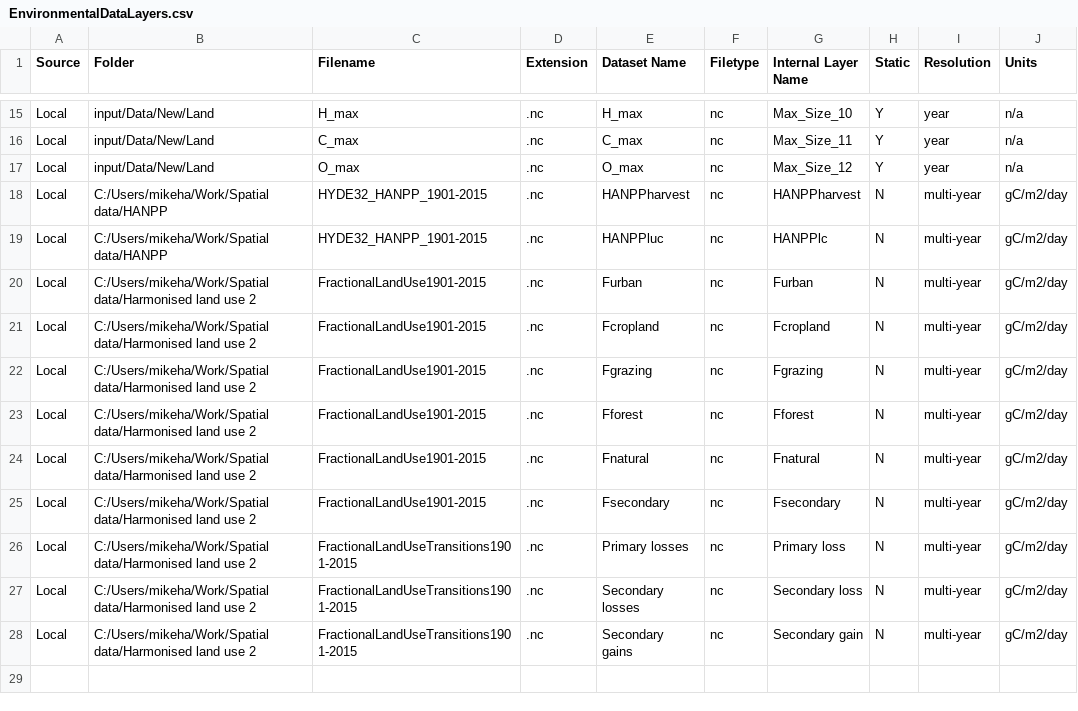
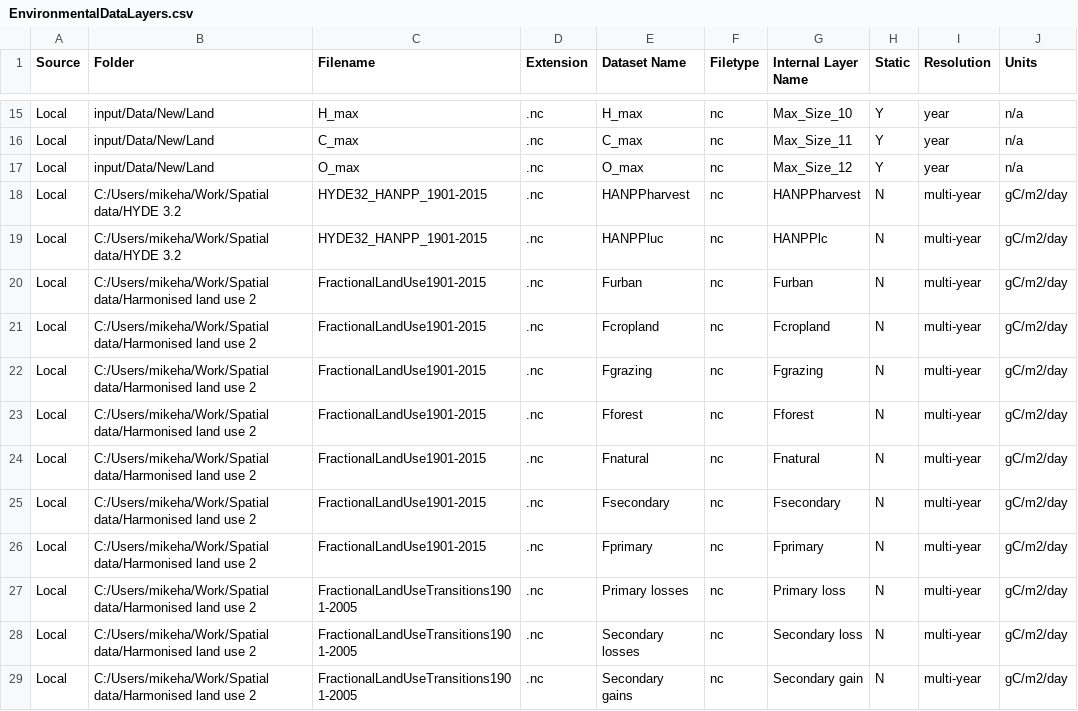
Before and after one commit to mikeharfoot/C-sharp-version-of-Madingley, a CSV file: Madingley/input/Model setup/Environmental Data Layer List/EnvironmentalDataLayers.csv, drawn as a sheet; only a part is shown, gaps mark what is left out.

```diff
--- a/Madingley/input/Model setup/Environmental Data Layer List/EnvironmentalDataLayers.csv
+++ b/Madingley/input/Model setup/Environmental Data Layer List/EnvironmentalDataLayers.csv
@@ -17,4 +17,4 @@ Local,input/Data/New/Land,C_max,.nc,C_max,nc,Max_Size_11,Y,year,n/a
 Local,input/Data/New/Land,O_max,.nc,O_max,nc,Max_Size_12,Y,year,n/a
-Local,C:/Users/mikeha/Work/Spatial data/HANPP,HYDE32_HANPP_1901-2015,.nc,HANPPharvest,nc,HANPPharvest,N,multi-year,gC/m2/day
-Local,C:/Users/mikeha/Work/Spatial data/HANPP,HYDE32_HANPP_1901-2015,.nc,HANPPluc,nc,HANPPlc,N,multi-year,gC/m2/day
+Local,C:/Users/mikeha/Work/Spatial data/HYDE 3.2,HYDE32_HANPP_1901-2015,.nc,HANPPharvest,nc,HANPPharvest,N,multi-year,gC/m2/day
+Local,C:/Users/mikeha/Work/Spatial data/HYDE 3.2,HYDE32_HANPP_1901-2015,.nc,HANPPluc,nc,HANPPlc,N,multi-year,gC/m2/day
 Local,C:/Users/mikeha/Work/Spatial data/Harmonised land use 2,FractionalLandUse1901-2015,.nc,Furban,nc,Furban,N,multi-year,gC/m2/day
@@ -25,4 +25,5 @@ Local,C:/Users/mikeha/Work/Spatial data/Harmonised land use 2,FractionalLandUse1
 Local,C:/Users/mikeha/Work/Spatial data/Harmonised land use 2,FractionalLandUse1901-2015,.nc,Fsecondary,nc,Fsecondary,N,multi-year,gC/m2/day
-Local,C:/Users/mikeha/Work/Spatial data/Harmonised land use 2,FractionalLandUseTransitions1901-2015,.nc,Primary losses,nc,Primary loss,N,multi-year,gC/m2/day
-Local,C:/Users/mikeha/Work/Spatial data/Harmonised land use 2,FractionalLandUseTransitions1901-2015,.nc,Secondary losses,nc,Secondary loss,N,multi-year,gC/m2/day
-Local,C:/Users/mikeha/Work/Spatial data/Harmonised land use 2,FractionalLandUseTransitions1901-2015,.nc,Secondary gains,nc,Secondary gain,N,multi-year,gC/m2/day
+Local,C:/Users/mikeha/Work/Spatial data/Harmonised land use 2,FractionalLandUse1901-2015,.nc,Fprimary,nc,Fprimary,N,multi-year,gC/m2/day
+Local,C:/Users/mikeha/Work/Spatial data/Harmonised land use 2,FractionalLandUseTransitions1901-2005,.nc,Primary losses,nc,Primary loss,N,multi-year,gC/m2/day
+Local,C:/Users/mikeha/Work/Spatial data/Harmonised land use 2,FractionalLandUseTransitions1901-2005,.nc,Secondary losses,nc,Secondary loss,N,multi-year,gC/m2/day
+Local,C:/Users/mikeha/Work/Spatial data/Harmonised land use 2,FractionalLandUseTransitions1901-2005,.nc,Secondary gains,nc,Secondary gain,N,multi-year,gC/m2/day
```
Also changed, not shown: Madingley/input/Model setup/OutputControlParameters.csv, Madingley/input/Model setup/SimulationControlParameters.csv, 10 other files.
